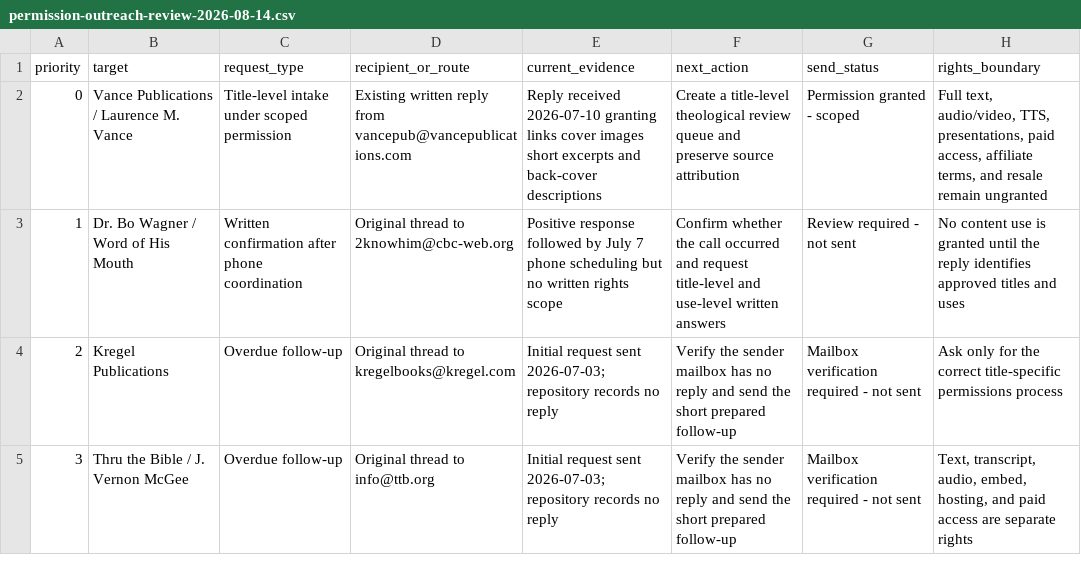
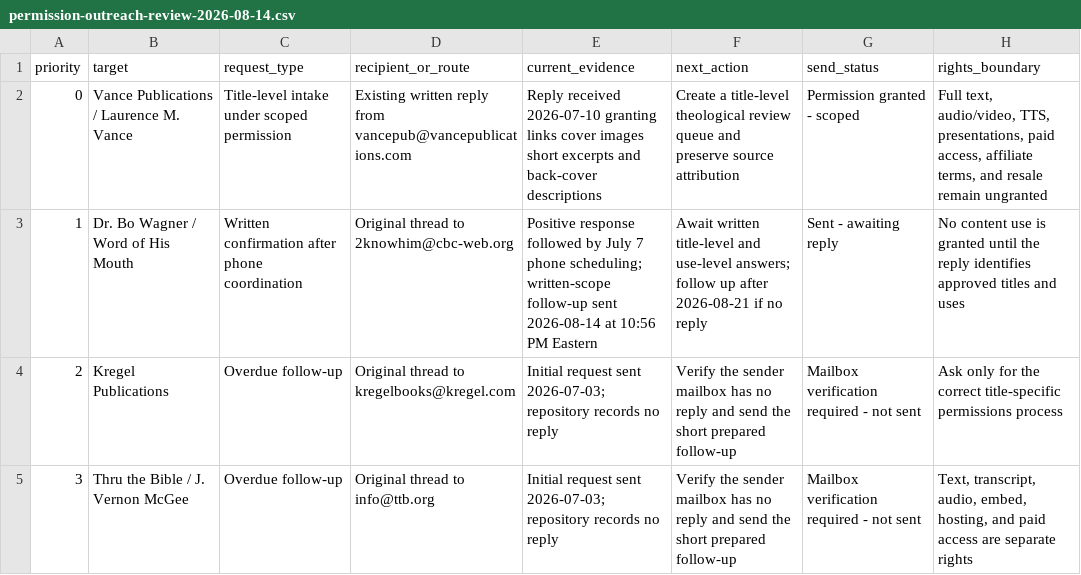
Before and after one commit to scheerfactor/bible-study-app, a CSV file: data/library/acquisition/permission-outreach-review-2026-08-14.csv, drawn as a sheet; only a part is shown.

```diff
--- a/data/library/acquisition/permission-outreach-review-2026-08-14.csv
+++ b/data/library/acquisition/permission-outreach-review-2026-08-14.csv
@@ -2,3 +2,3 @@ priority,target,request_type,recipient_or_route,current_evidence,next_action,sen
 0,Vance Publications / Laurence M. Vance,Title-level intake under scoped permission,Existing written reply from vancepub@vancepublications.com,Reply received 2026-07-10 granting links cover images short excerpts and back-cover descriptions,Create a title-level theological review queue and preserve source attribution,Permission granted - scoped,"Full text, audio/video, TTS, presentations, paid access, affiliate terms, and resale remain ungranted"
-1,Dr. Bo Wagner / Word of His Mouth,Written confirmation after phone coordination,Original thread to 2knowhim@cbc-web.org,Positive response followed by July 7 phone scheduling but no written rights scope,Confirm whether the call occurred and request title-level and use-level written answers,Review required - not sent,"No content use is granted until the reply identifies approved titles and uses"
+1,Dr. Bo Wagner / Word of His Mouth,Written confirmation after phone coordination,Original thread to 2knowhim@cbc-web.org,Positive response followed by July 7 phone scheduling; written-scope follow-up sent 2026-08-14 at 10:56 PM Eastern,Await written title-level and use-level answers; follow up after 2026-08-21 if no reply,Sent - awaiting reply,"No content use is granted until the reply identifies approved titles and uses"
 2,Kregel Publications,Overdue follow-up,Original thread to kregelbooks@kregel.com,Initial request sent 2026-07-03; repository records no reply,Verify the sender mailbox has no reply and send the short prepared follow-up,Mailbox verification required - not sent,"Ask only for the correct title-specific permissions process"
```
Also changed, not shown: data/library/acquisition/permission-email-send-log.csv, data/library/acquisition/permission-follow-up-drafts.csv, 5 other files.
